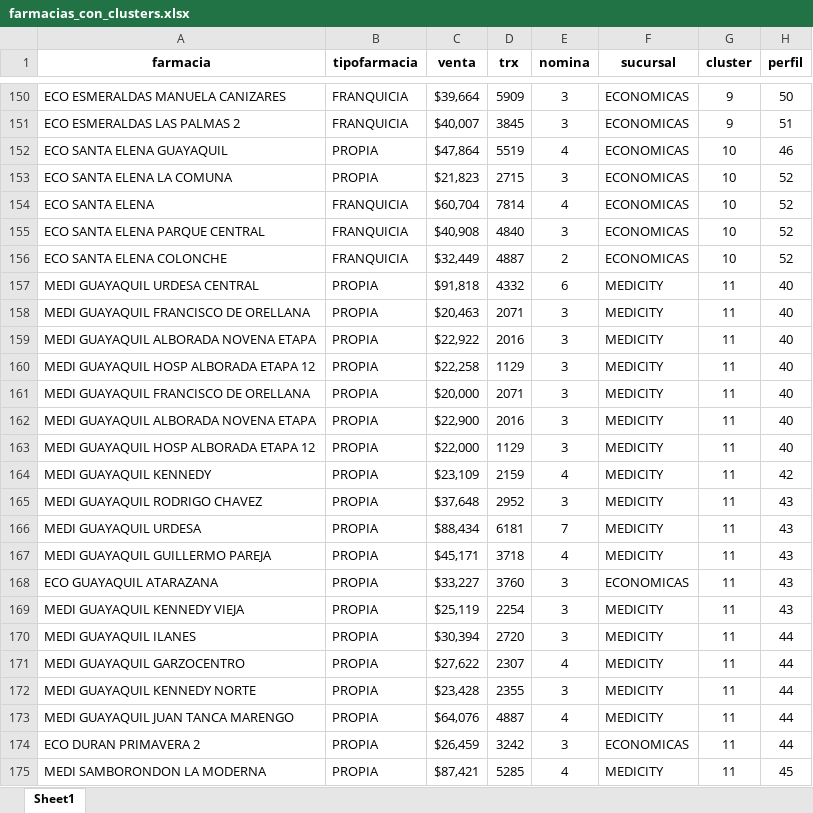
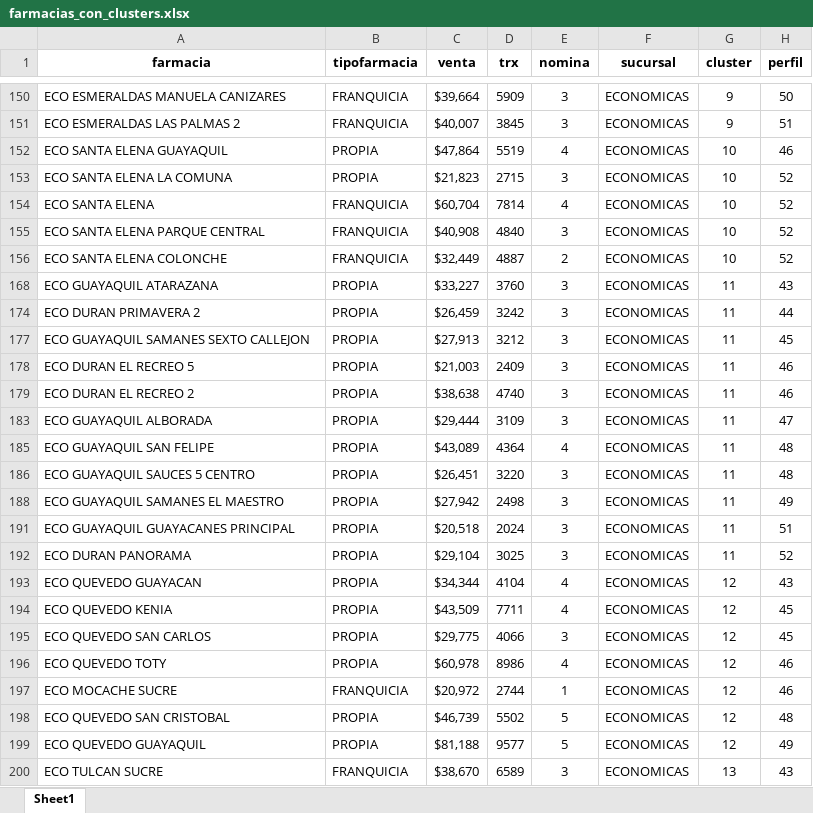
Before and after one commit to superdrive2000/LAB1-APRENDIZAJE-MAQUINA, an Excel workbook: farmacias_con_clusters.xlsx, sheet Sheet1, drawn as a sheet; only a part is shown, gaps mark what is left out; the shorter side is filled out with more unchanged rows; values as stored, in another font and other column widths than the file's, no borders; the diff covers the shown part only; the diff names each change by its address in the sheet, - before the commit and + after, or states it on an @@ line.

```diff
--- a/farmacias_con_clusters.xlsx (sheet Sheet1)
+++ b/farmacias_con_clusters.xlsx (sheet Sheet1)
@@ row 157 hidden: MEDI GUAYAQUIL URDESA CENTRAL | PROPIA | $91,818 | 4332 | 6 | MEDICITY | 11 | 40 @@
@@ row 158 hidden: MEDI GUAYAQUIL FRANCISCO DE ORELLANA | PROPIA | $20,463 | 2071 | 3 | MEDICITY | 11 | 40 @@
@@ row 159 hidden: MEDI GUAYAQUIL ALBORADA NOVENA ETAPA | PROPIA | $22,922 | 2016 | 3 | MEDICITY | 11 | 40 @@
@@ row 160 hidden: MEDI GUAYAQUIL HOSP ALBORADA ETAPA 12 | PROPIA | $22,258 | 1129 | 3 | MEDICITY | 11 | 40 @@
@@ row 161 hidden: MEDI GUAYAQUIL FRANCISCO DE ORELLANA | PROPIA | $20,000 | 2071 | 3 | MEDICITY | 11 | 40 @@
@@ row 162 hidden: MEDI GUAYAQUIL ALBORADA NOVENA ETAPA | PROPIA | $22,900 | 2016 | 3 | MEDICITY | 11 | 40 @@
@@ row 163 hidden: MEDI GUAYAQUIL HOSP ALBORADA ETAPA 12 | PROPIA | $22,000 | 1129 | 3 | MEDICITY | 11 | 40 @@
@@ row 164 hidden: MEDI GUAYAQUIL KENNEDY | PROPIA | $23,109 | 2159 | 4 | MEDICITY | 11 | 42 @@
@@ row 165 hidden: MEDI GUAYAQUIL RODRIGO CHAVEZ | PROPIA | $37,648 | 2952 | 3 | MEDICITY | 11 | 43 @@
@@ row 166 hidden: MEDI GUAYAQUIL URDESA | PROPIA | $88,434 | 6181 | 7 | MEDICITY | 11 | 43 @@
@@ row 167 hidden: MEDI GUAYAQUIL GUILLERMO PAREJA | PROPIA | $45,171 | 3718 | 4 | MEDICITY | 11 | 43 @@
@@ row 169 hidden: MEDI GUAYAQUIL KENNEDY VIEJA | PROPIA | $25,119 | 2254 | 3 | MEDICITY | 11 | 43 @@
@@ row 170 hidden: MEDI GUAYAQUIL ILANES | PROPIA | $30,394 | 2720 | 3 | MEDICITY | 11 | 44 @@
@@ row 171 hidden: MEDI GUAYAQUIL GARZOCENTRO | PROPIA | $27,622 | 2307 | 4 | MEDICITY | 11 | 44 @@
@@ row 172 hidden: MEDI GUAYAQUIL KENNEDY NORTE | PROPIA | $23,428 | 2355 | 3 | MEDICITY | 11 | 44 @@
@@ row 173 hidden: MEDI GUAYAQUIL JUAN TANCA MARENGO | PROPIA | $64,076 | 4887 | 4 | MEDICITY | 11 | 44 @@
@@ row 175 hidden: MEDI SAMBORONDON LA MODERNA | PROPIA | $87,421 | 5285 | 4 | MEDICITY | 11 | 45 @@
```
Also changed, not shown: 177 hidden or unhidden rows elsewhere in this sheet, 27 other files.
